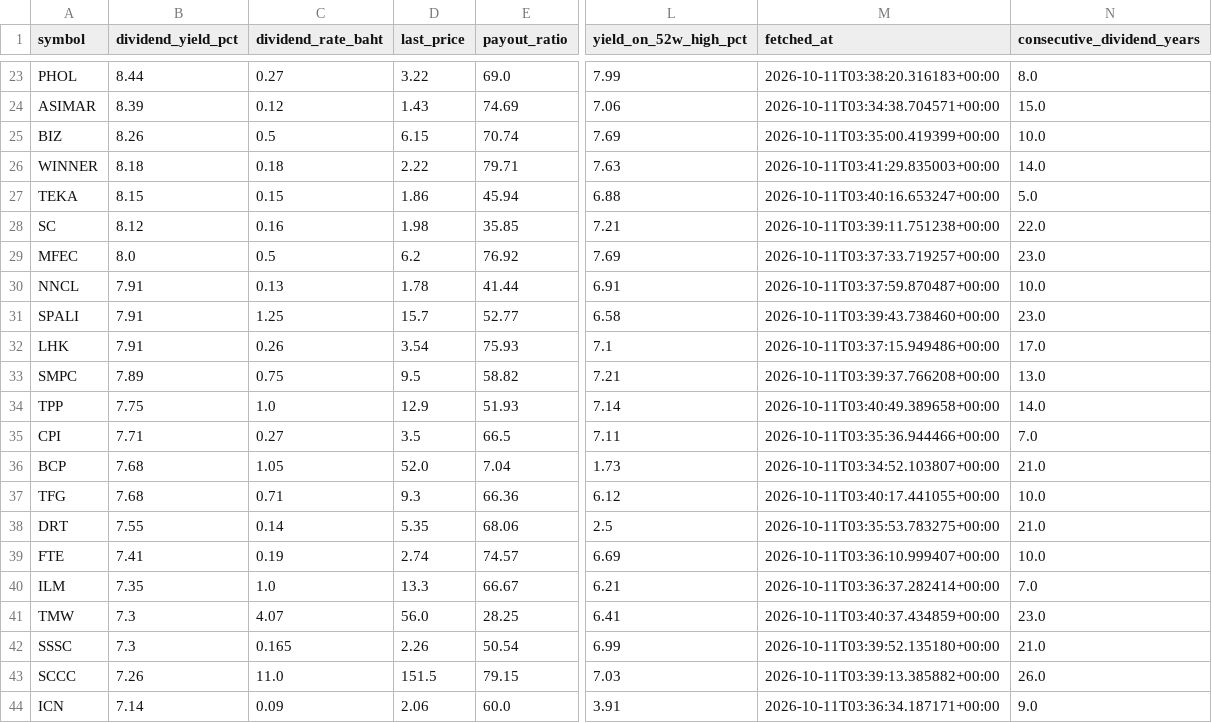
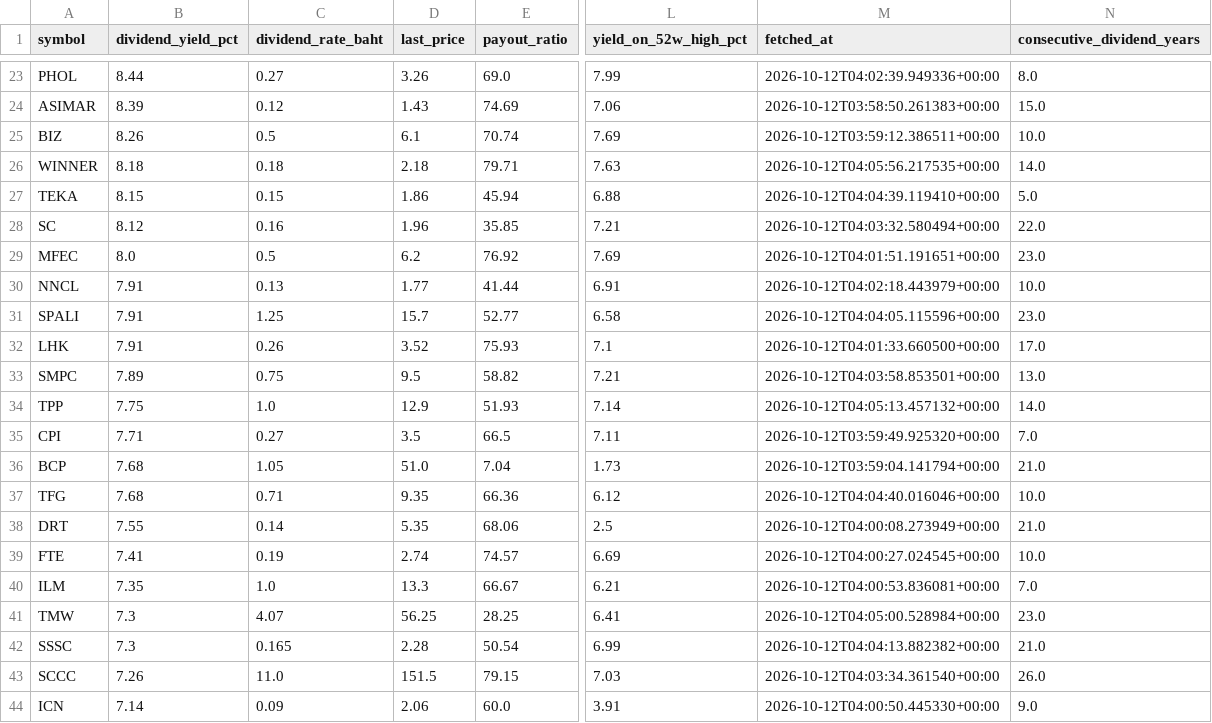
Before and after one commit to NtpVirusCom/set_company_profile, a CSV file: data/filtered_dividends.csv, drawn as a sheet; only a part is shown, gaps mark what is left out; the diff covers the shown part only; the diff names each change by its address in the sheet, - before the commit and + after, or states it on an @@ line.

```diff
--- a/data/filtered_dividends.csv
+++ b/data/filtered_dividends.csv
-D23 (last_price): 3.22
+D23 (last_price): 3.26
-M23 (fetched_at): 2026-10-11T03:38:20.316183+00:00
+M23 (fetched_at): 2026-10-12T04:02:39.949336+00:00
-M24 (fetched_at): 2026-10-11T03:34:38.704571+00:00
+M24 (fetched_at): 2026-10-12T03:58:50.261383+00:00
-D25 (last_price): 6.15
+D25 (last_price): 6.1
-M25 (fetched_at): 2026-10-11T03:35:00.419399+00:00
+M25 (fetched_at): 2026-10-12T03:59:12.386511+00:00
-D26 (last_price): 2.22
+D26 (last_price): 2.18
-M26 (fetched_at): 2026-10-11T03:41:29.835003+00:00
+M26 (fetched_at): 2026-10-12T04:05:56.217535+00:00
-M27 (fetched_at): 2026-10-11T03:40:16.653247+00:00
+M27 (fetched_at): 2026-10-12T04:04:39.119410+00:00
-D28 (last_price): 1.98
+D28 (last_price): 1.96
-M28 (fetched_at): 2026-10-11T03:39:11.751238+00:00
+M28 (fetched_at): 2026-10-12T04:03:32.580494+00:00
-M29 (fetched_at): 2026-10-11T03:37:33.719257+00:00
+M29 (fetched_at): 2026-10-12T04:01:51.191651+00:00
-D30 (last_price): 1.78
+D30 (last_price): 1.77
-M30 (fetched_at): 2026-10-11T03:37:59.870487+00:00
+M30 (fetched_at): 2026-10-12T04:02:18.443979+00:00
-M31 (fetched_at): 2026-10-11T03:39:43.738460+00:00
+M31 (fetched_at): 2026-10-12T04:04:05.115596+00:00
-D32 (last_price): 3.54
+D32 (last_price): 3.52
-M32 (fetched_at): 2026-10-11T03:37:15.949486+00:00
+M32 (fetched_at): 2026-10-12T04:01:33.660500+00:00
-M33 (fetched_at): 2026-10-11T03:39:37.766208+00:00
+M33 (fetched_at): 2026-10-12T04:03:58.853501+00:00
-M34 (fetched_at): 2026-10-11T03:40:49.389658+00:00
+M34 (fetched_at): 2026-10-12T04:05:13.457132+00:00
-M35 (fetched_at): 2026-10-11T03:35:36.944466+00:00
+M35 (fetched_at): 2026-10-12T03:59:49.925320+00:00
-D36 (last_price): 52.0
+D36 (last_price): 51.0
-M36 (fetched_at): 2026-10-11T03:34:52.103807+00:00
+M36 (fetched_at): 2026-10-12T03:59:04.141794+00:00
-D37 (last_price): 9.3
+D37 (last_price): 9.35
-M37 (fetched_at): 2026-10-11T03:40:17.441055+00:00
+M37 (fetched_at): 2026-10-12T04:04:40.016046+00:00
-M38 (fetched_at): 2026-10-11T03:35:53.783275+00:00
+M38 (fetched_at): 2026-10-12T04:00:08.273949+00:00
-M39 (fetched_at): 2026-10-11T03:36:10.999407+00:00
+M39 (fetched_at): 2026-10-12T04:00:27.024545+00:00
-M40 (fetched_at): 2026-10-11T03:36:37.282414+00:00
+M40 (fetched_at): 2026-10-12T04:00:53.836081+00:00
-D41 (last_price): 56.0
+D41 (last_price): 56.25
-M41 (fetched_at): 2026-10-11T03:40:37.434859+00:00
+M41 (fetched_at): 2026-10-12T04:05:00.528984+00:00
-D42 (last_price): 2.26
+D42 (last_price): 2.28
-M42 (fetched_at): 2026-10-11T03:39:52.135180+00:00
+M42 (fetched_at): 2026-10-12T04:04:13.882382+00:00
-M43 (fetched_at): 2026-10-11T03:39:13.385882+00:00
+M43 (fetched_at): 2026-10-12T04:03:34.361540+00:00
-M44 (fetched_at): 2026-10-11T03:36:34.187171+00:00
+M44 (fetched_at): 2026-10-12T04:00:50.445330+00:00
```
Also changed, not shown: 158 edited cells elsewhere in this file, data/companies.csv, data/dividend_stocks.csv, 4 other files.
